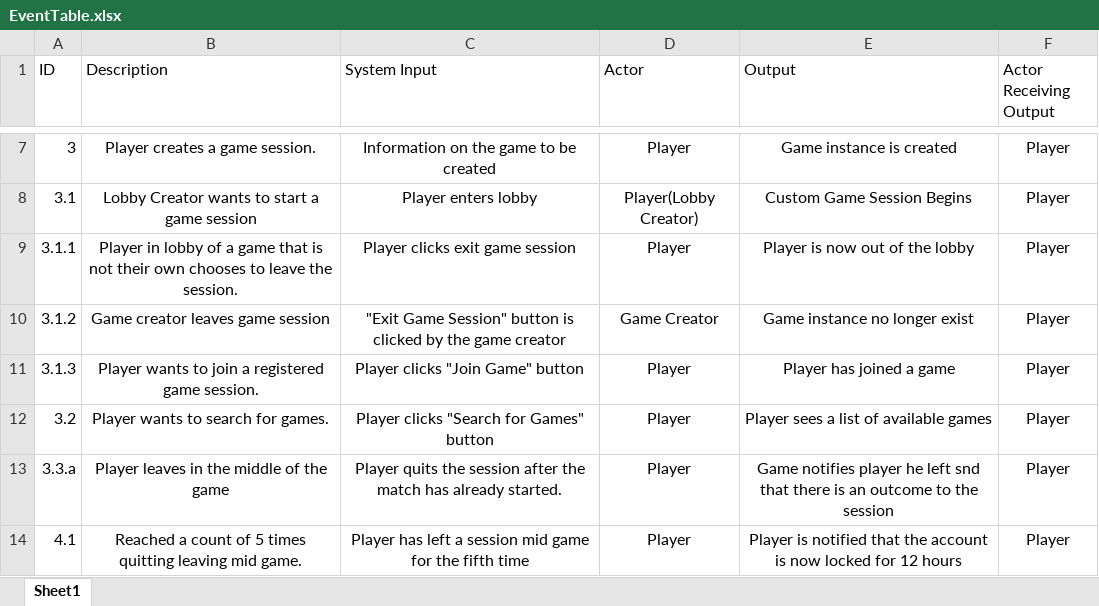
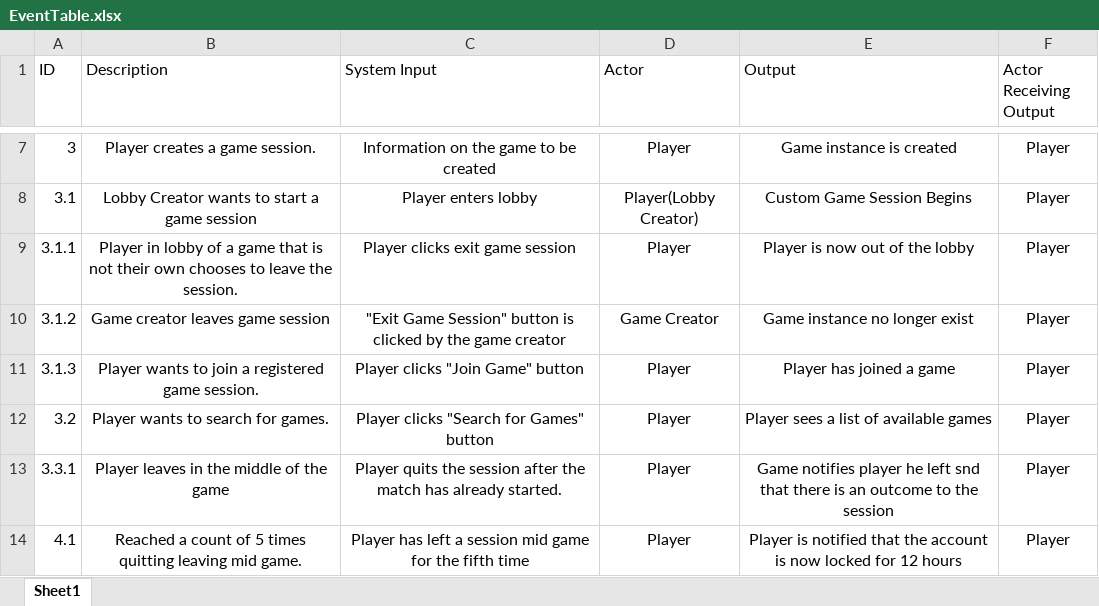
Before and after one commit to Jfalcone15/onlinepoker, an Excel workbook: EventTable.xlsx, sheet Sheet1, drawn as a sheet; only a part is shown, gaps mark what is left out; values as stored, in another font and other column widths than the file's, no borders; the diff names each change by its address in the sheet, - before the commit and + after, or states it on an @@ line.

```diff
--- a/EventTable.xlsx (sheet Sheet1)
+++ b/EventTable.xlsx (sheet Sheet1)
-A13 (ID): 3.3.a
+A13 (ID): 3.3.1
```
Also changed, not shown: 1 other file.
